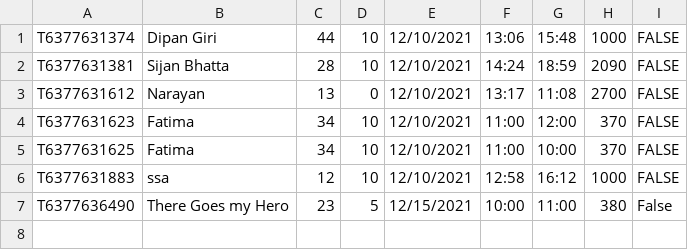
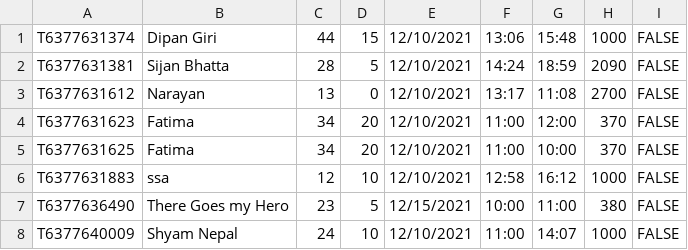
Before and after one commit to Samizen/desktop_application_coursework, a CSV file: WindowsFormsApp1/bin/Debug/visitor_data.csv, drawn as a sheet.

```diff
--- a/WindowsFormsApp1/bin/Debug/visitor_data.csv
+++ b/WindowsFormsApp1/bin/Debug/visitor_data.csv
@@ -1,7 +1,8 @@
-T6377631374,Dipan Giri,44,10,12/10/2021,13:06,15:48,1000,FALSE
-T6377631381,Sijan Bhatta,28,10,12/10/2021,14:24,18:59,2090,FALSE
+T6377631374,Dipan Giri,44,15,12/10/2021,13:06,15:48,1000,FALSE
+T6377631381,Sijan Bhatta,28,5,12/10/2021,14:24,18:59,2090,FALSE
 T6377631612,Narayan,13,0,12/10/2021,13:17,11:08,2700,FALSE
-T6377631623,Fatima,34,10,12/10/2021,11:00,12:00,370,FALSE
-T6377631625,Fatima,34,10,12/10/2021,11:00,10:00,370,FALSE
+T6377631623,Fatima,34,20,12/10/2021,11:00,12:00,370,FALSE
+T6377631625,Fatima,34,20,12/10/2021,11:00,10:00,370,FALSE
 T6377631883,ssa,12,10,12/10/2021,12:58,16:12,1000,FALSE
-T6377636490,There Goes my Hero,23,5,12/15/2021,10:00,11:00,380,False
+T6377636490,There Goes my Hero,23,5,12/15/2021,10:00,11:00,380,FALSE
+T6377640009,Shyam Nepal,24,10,12/10/2021,11:00,14:07,1000,FALSE
```
Also changed, not shown: 9 other files.
